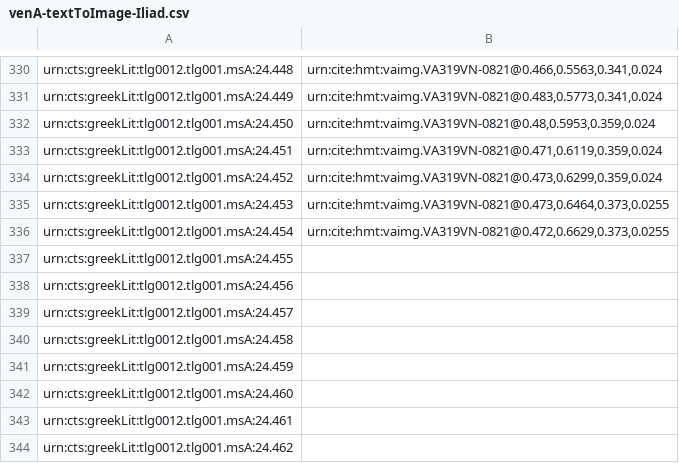
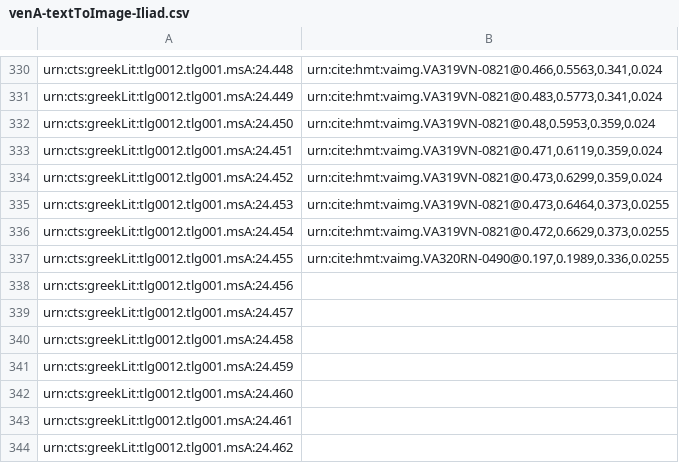
Before and after one commit to hmteditors/il24-all, a CSV file: indices/venA-textToImage-Iliad.csv, drawn as a sheet; only a part is shown, gaps mark what is left out.

Commit message:
Update venA-textToImage-Iliad.csv

```diff
--- a/indices/venA-textToImage-Iliad.csv
+++ b/indices/venA-textToImage-Iliad.csv
@@ -336,3 +336,3 @@ urn:cts:greekLit:tlg0012.tlg001.msA:24.453,"urn:cite:hmt:vaimg.VA319VN-0821@0.47
 urn:cts:greekLit:tlg0012.tlg001.msA:24.454,"urn:cite:hmt:vaimg.VA319VN-0821@0.472,0.6629,0.373,0.0255"
-urn:cts:greekLit:tlg0012.tlg001.msA:24.455,""
+urn:cts:greekLit:tlg0012.tlg001.msA:24.455,"urn:cite:hmt:vaimg.VA320RN-0490@0.197,0.1989,0.336,0.0255"
 urn:cts:greekLit:tlg0012.tlg001.msA:24.456,""
```
